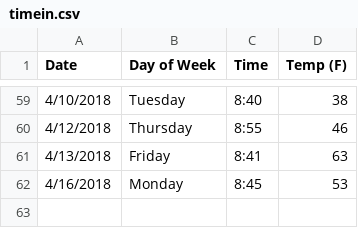
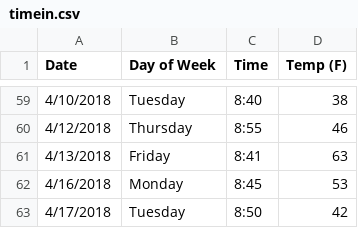
Before and after one commit to rontsung/pjeej, a CSV file: timein.csv, drawn as a sheet; only a part is shown, gaps mark what is left out; the diff names each change by its address in the sheet, - before the commit and + after, or states it on an @@ line.

```diff
--- a/timein.csv
+++ b/timein.csv
+row 63: 4/17/2018 | Tuesday | 8:50 | 42
```
Also changed, not shown: 5 other files.
